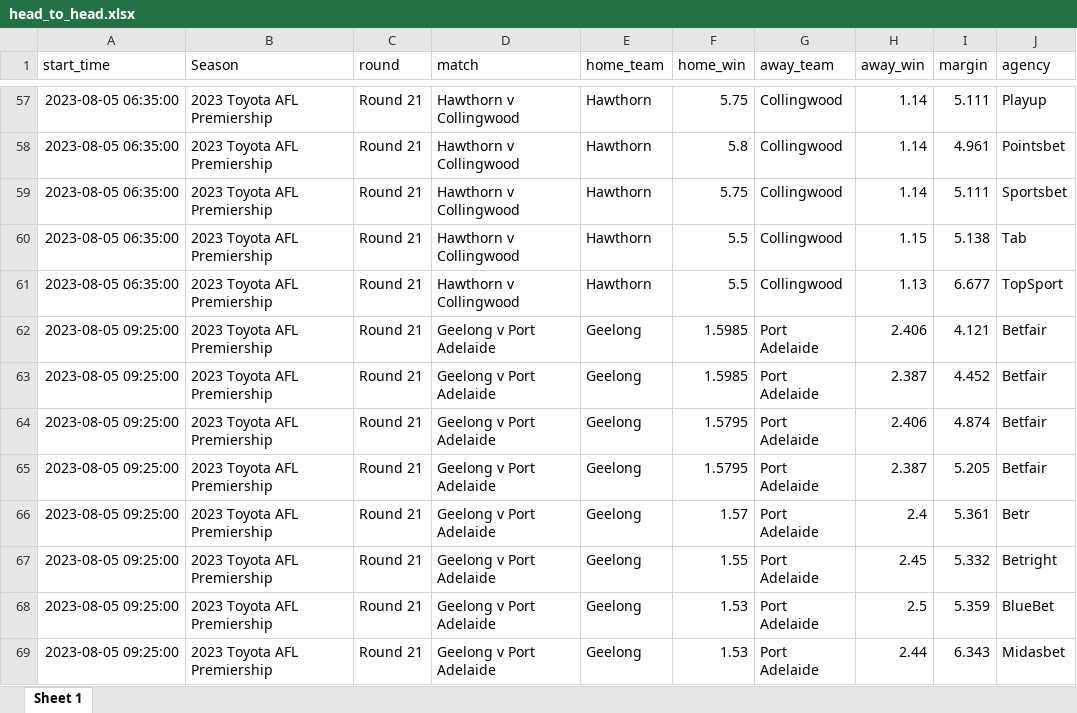
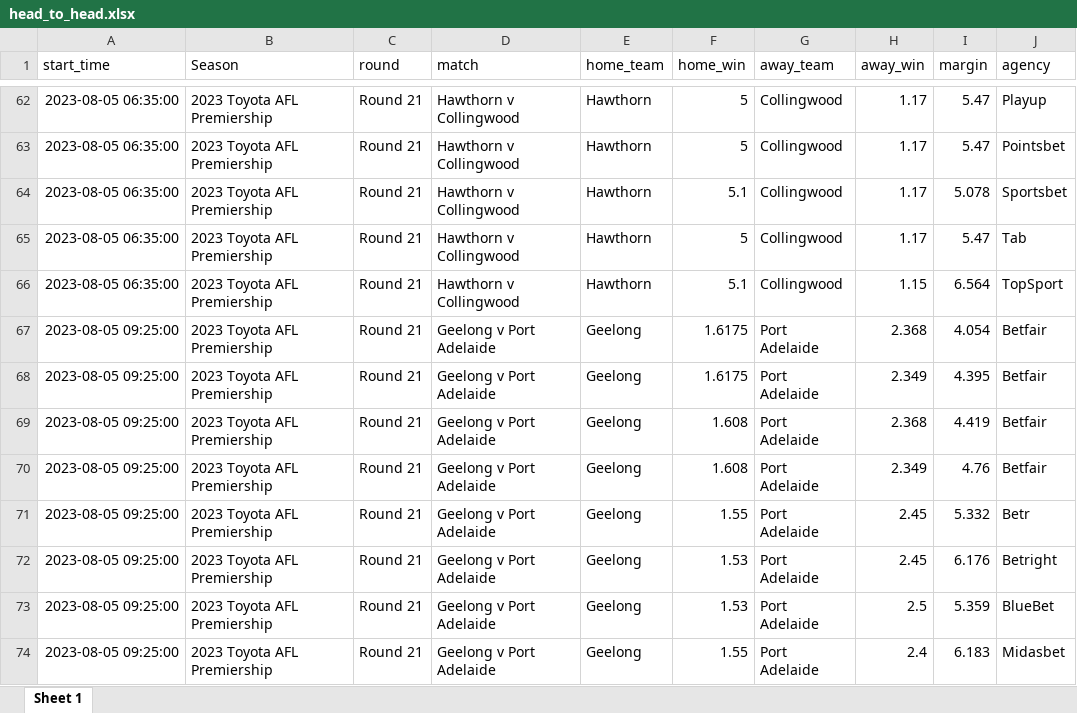
Before and after one commit to jamesbrown1417/AFL-Fantasy, an Excel workbook: Apps/head_to_head.xlsx, sheet Sheet 1, drawn as a sheet; only a part is shown, gaps mark what is left out; values as stored, in another font and other column widths than the file's, no borders; addresses are those after the commit; the diff covers the shown part only; the diff names each change by its address in the sheet, - before the commit and + after, or states it on an @@ line.

```diff
--- a/Apps/head_to_head.xlsx (sheet Sheet 1)
+++ b/Apps/head_to_head.xlsx (sheet Sheet 1)
-F62 (home_win): 5.75
+F62 (home_win): 5
-H62:H64 (away_win): 1.14
+H62:H64 (away_win): 1.17
-I62 (margin): 5.111
+I62 (margin): 5.47
-F63 (home_win): 5.8
+F63 (home_win): 5
-I63 (margin): 4.961
+I63 (margin): 5.47
-F64 (home_win): 5.75
+F64 (home_win): 5.1
-I64 (margin): 5.111
+I64 (margin): 5.078
-F65 (home_win): 5.5
+F65 (home_win): 5
-H65 (away_win): 1.15
+H65 (away_win): 1.17
-I65 (margin): 5.138
+I65 (margin): 5.47
-F66 (home_win): 5.5
+F66 (home_win): 5.1
-H66 (away_win): 1.13
+H66 (away_win): 1.15
-I66 (margin): 6.677
+I66 (margin): 6.564
-F67:F68 (home_win): 1.5985
+F67:F68 (home_win): 1.6175
-H67 (away_win): 2.406
+H67 (away_win): 2.368
-I67 (margin): 4.121
+I67 (margin): 4.054
-H68 (away_win): 2.387
+H68 (away_win): 2.349
-I68 (margin): 4.452
+I68 (margin): 4.395
-F69:F70 (home_win): 1.5795
+F69:F70 (home_win): 1.608
-H69 (away_win): 2.406
+H69 (away_win): 2.368
-I69 (margin): 4.874
+I69 (margin): 4.419
-H70 (away_win): 2.387
+H70 (away_win): 2.349
-I70 (margin): 5.205
+I70 (margin): 4.76
-F71 (home_win): 1.57
+F71 (home_win): 1.55
-H71 (away_win): 2.4
+H71 (away_win): 2.45
-I71 (margin): 5.361
+I71 (margin): 5.332
-F72 (home_win): 1.55
+F72 (home_win): 1.53
-I72 (margin): 5.332
+I72 (margin): 6.176
-F74 (home_win): 1.53
+F74 (home_win): 1.55
-H74 (away_win): 2.44
+H74 (away_win): 2.4
-I74 (margin): 6.343
+I74 (margin): 6.183
```
Also changed, not shown: 53 added rows and 200 edited cells elsewhere in this sheet, Apps/disposals.xlsx, Apps/fantasy.xlsx, 10 other files.
